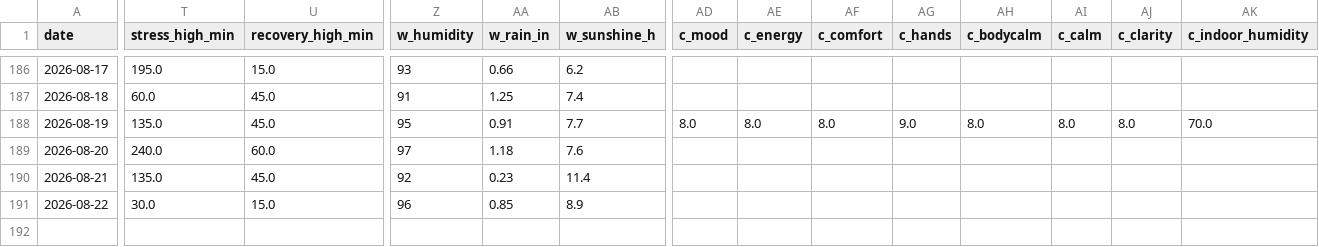
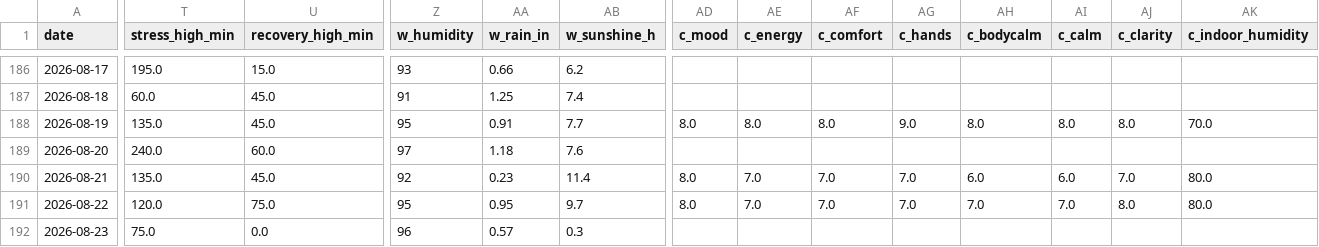
Before and after one commit to muggzzi/oura-notion-sync, a CSV file: docs/oura_history.csv, drawn as a sheet; only a part is shown, gaps mark what is left out; rows hold the shown columns only; the diff covers the shown part only; the diff names each change by its address in the sheet, - before the commit and + after, or states it on an @@ line.

```diff
--- a/docs/oura_history.csv
+++ b/docs/oura_history.csv
-AD190:AD191 (c_mood): (empty)
+AD190:AD191 (c_mood): 8.0
-AE190:AE191 (c_energy): (empty)
+AE190:AE191 (c_energy): 7.0
-AF190:AF191 (c_comfort): (empty)
+AF190:AF191 (c_comfort): 7.0
-AG190:AG191 (c_hands): (empty)
+AG190:AG191 (c_hands): 7.0
-AH190 (c_bodycalm): (empty)
+AH190 (c_bodycalm): 6.0
-AI190 (c_calm): (empty)
+AI190 (c_calm): 6.0
-AJ190 (c_clarity): (empty)
+AJ190 (c_clarity): 7.0
-AK190:AK191 (c_indoor_humidity): (empty)
+AK190:AK191 (c_indoor_humidity): 80.0
-T191 (stress_high_min): 30.0
+T191 (stress_high_min): 120.0
-U191 (recovery_high_min): 15.0
+U191 (recovery_high_min): 75.0
-Z191 (w_humidity): 96
+Z191 (w_humidity): 95
-AA191 (w_rain_in): 0.85
+AA191 (w_rain_in): 0.95
-AB191 (w_sunshine_h): 8.9
+AB191 (w_sunshine_h): 9.7
-AH191 (c_bodycalm): (empty)
+AH191 (c_bodycalm): 7.0
-AI191 (c_calm): (empty)
+AI191 (c_calm): 7.0
-AJ191 (c_clarity): (empty)
+AJ191 (c_clarity): 8.0
+row 192: 2026-08-23 | 75.0 | 0.0 | 96 | 0.57 | 0.3
```
Also changed, not shown: 15 edited cells elsewhere in this file.
